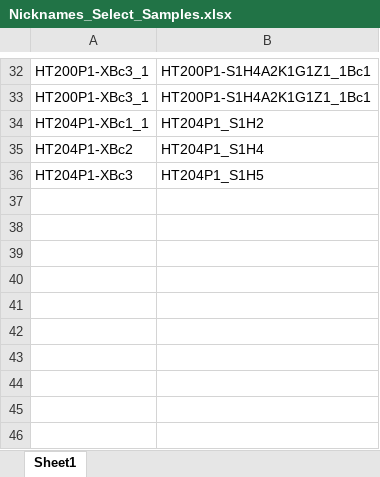
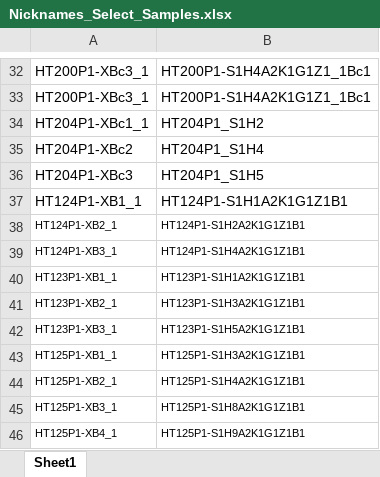
Before and after one commit to reykajayasinghe/HTAN, an Excel workbook: Spatial_PDAC_NG2022/Nicknames_Select_Samples.xlsx, sheet Sheet1, drawn as a sheet; only a part is shown, gaps mark what is left out; values as stored, in another font and other column widths than the file's, no borders; the diff names each change by its address in the sheet, - before the commit and + after, or states it on an @@ line.

Commit message:
Updated Nicknames with a few more requested identifiers.

```diff
--- a/Spatial_PDAC_NG2022/Nicknames_Select_Samples.xlsx (sheet Sheet1)
+++ b/Spatial_PDAC_NG2022/Nicknames_Select_Samples.xlsx (sheet Sheet1)
+row 37: HT124P1-XB1_1 | HT124P1-S1H1A2K1G1Z1B1
+row 38: HT124P1-XB2_1 | HT124P1-S1H2A2K1G1Z1B1
+row 39: HT124P1-XB3_1 | HT124P1-S1H4A2K1G1Z1B1
+row 40: HT123P1-XB1_1 | HT123P1-S1H1A2K1G1Z1B1
+row 41: HT123P1-XB2_1 | HT123P1-S1H3A2K1G1Z1B1
+row 42: HT123P1-XB3_1 | HT123P1-S1H5A2K1G1Z1B1
+row 43: HT125P1-XB1_1 | HT125P1-S1H3A2K1G1Z1B1
+row 44: HT125P1-XB2_1 | HT125P1-S1H4A2K1G1Z1B1
+row 45: HT125P1-XB3_1 | HT125P1-S1H8A2K1G1Z1B1
+row 46: HT125P1-XB4_1 | HT125P1-S1H9A2K1G1Z1B1
```
